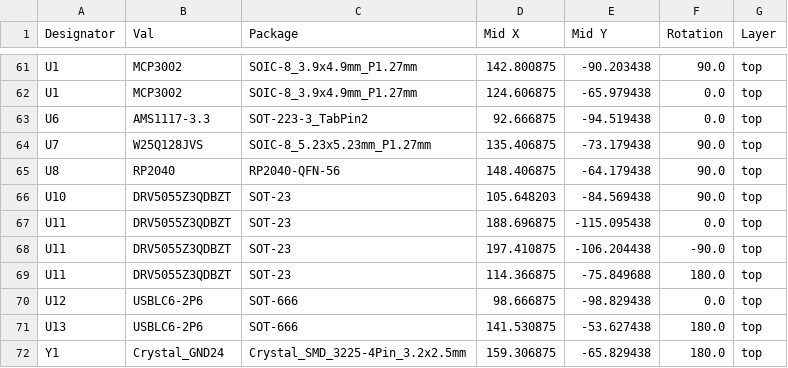
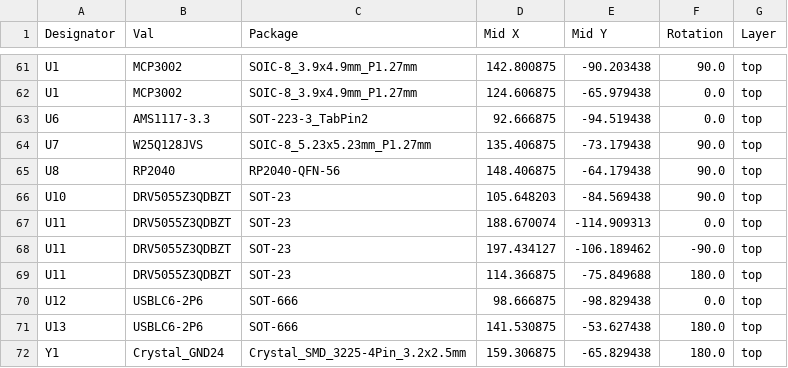
Before and after one commit to Jwray0/phori_2, a CSV file: KICAD/jlcpcb/production_files/CPL-PHORI_2_0_5.csv, drawn as a sheet; only a part is shown, gaps mark what is left out.

```diff
--- a/KICAD/jlcpcb/production_files/CPL-PHORI_2_0_5.csv
+++ b/KICAD/jlcpcb/production_files/CPL-PHORI_2_0_5.csv
@@ -66,4 +66,4 @@ U8,RP2040,RP2040-QFN-56,148.406875,-64.179438,90.0,top
 U10,DRV5055Z3QDBZT,SOT-23,105.648203,-84.569438,90.0,top
-U11,DRV5055Z3QDBZT,SOT-23,188.696875,-115.095438,0.0,top
-U11,DRV5055Z3QDBZT,SOT-23,197.410875,-106.204438,-90.0,top
+U11,DRV5055Z3QDBZT,SOT-23,188.670074,-114.909313,0.0,top
+U11,DRV5055Z3QDBZT,SOT-23,197.434127,-106.189462,-90.0,top
 U11,DRV5055Z3QDBZT,SOT-23,114.366875,-75.849688,180.0,top
```
Also changed, not shown: KICAD/jlcpcb/production_files/BOM-PHORI_2_0_5.csv, 7 other files.
